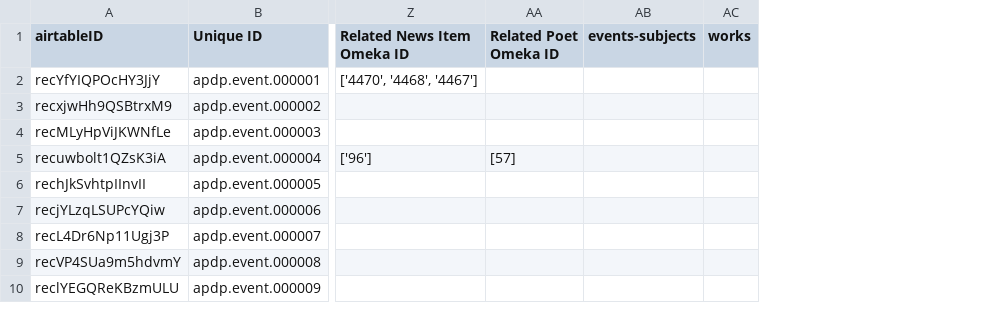
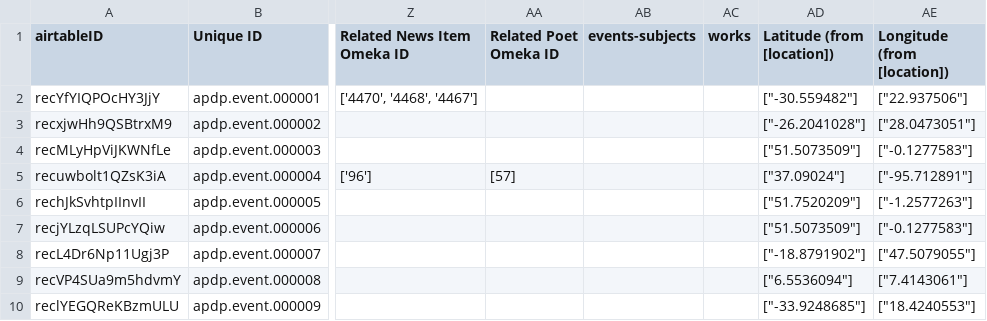
Before and after one commit to CDRH/data_african_poetics, a CSV file: source/csv/events.csv, drawn as a sheet; only a part is shown, gaps mark what is left out; the diff names each change by its address in the sheet, - before the commit and + after, or states it on an @@ line.

Commit message:
add latitude and longitude columns from airtable

```diff
--- a/source/csv/events.csv
+++ b/source/csv/events.csv
+column AD (Latitude (from [location])), rows 2-10: ["-30.559482"] | ["-26.2041028"] | ["51.5073509"] | ["37.09024"] | ["51.7520209"] | ["51.5073509"] | ["-18.8791902"] | ["6.5536094"] | ["-33.9248685"]
+column AE (Longitude (from [location])), rows 2-10: ["22.937506"] | ["28.0473051"] | ["-0.1277583"] | ["-95.712891"] | ["-1.2577263"] | ["-0.1277583"] | ["47.5079055"] | ["7.4143061"] | ["18.4240553"]
```
Also changed, not shown: 4 other files.
